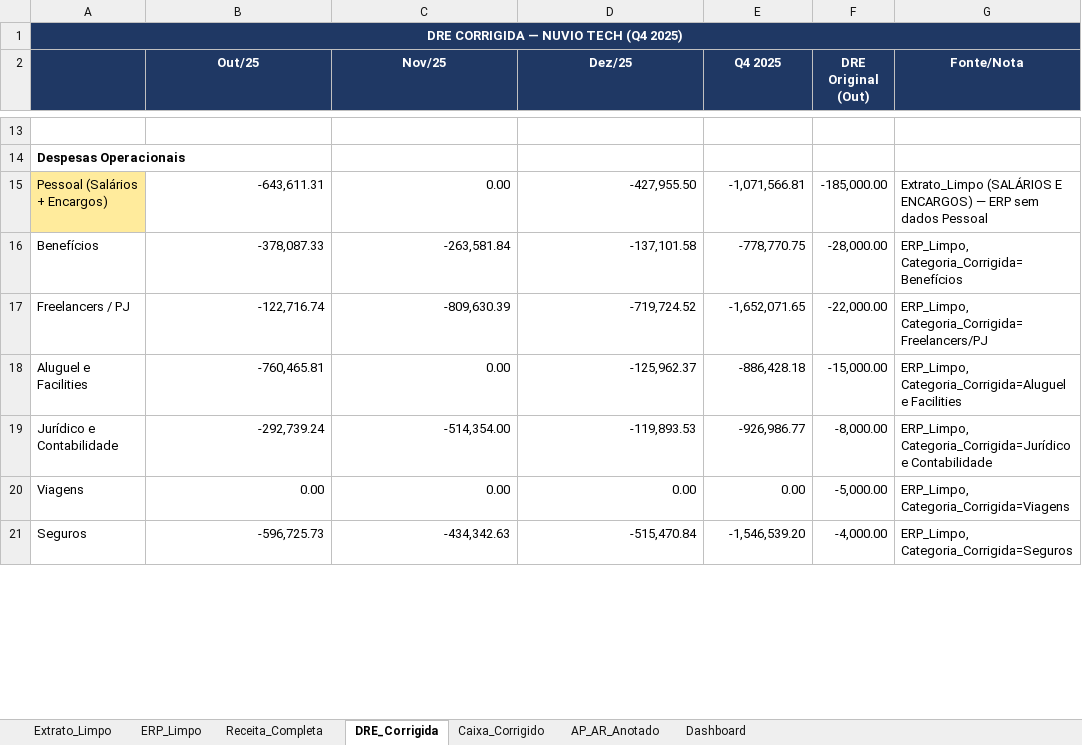
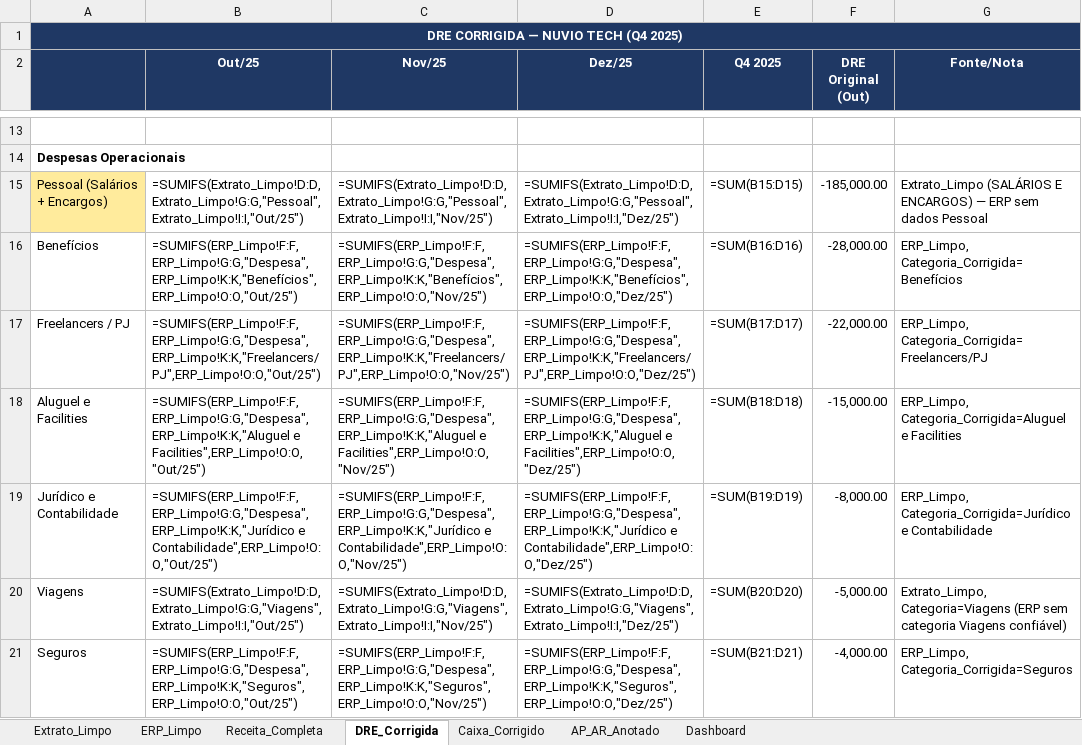
Before and after one commit to victorlga/barte-challenge, an Excel workbook: Nuvio_Tech_Corrigida.xlsx, sheet DRE_Corrigida, drawn as a sheet; only a part is shown, gaps mark what is left out; values as stored, in another font and other column widths than the file's, no borders; formulas without a stored value are shown as written; the diff covers the shown part only; the diff names each change by its address in the sheet, - before the commit and + after, or states it on an @@ line.

Commit message:
fix: remaining improvements on top of upstream bug fixes
- Portable file paths (os.path instead of hardcoded /Users/victor/...)
- Viagens row uses Extrato_Limpo SUMIFS (ERP has no Viagens category)
- Tax rate note updated with Simples Nacional sensitivity warning
- fullCalcOnLoad=True forces formula recalculation on open
- Q4 filter uses startswith('=IF(') instead of substring match

```diff
--- a/Nuvio_Tech_Corrigida.xlsx (sheet DRE_Corrigida)
+++ b/Nuvio_Tech_Corrigida.xlsx (sheet DRE_Corrigida)
-B1:G1 fill: #1F3864
+B1:G1 fill: none
-B15 (Out/25): -643,611.31
+B15 (Out/25): =SUMIFS(Extrato_Limpo!D:D,Extrato_Limpo!G:G,"Pessoal",Extrato_Limpo!I:I,"Out/25")
-C15 (Nov/25): 0.00
+C15 (Nov/25): =SUMIFS(Extrato_Limpo!D:D,Extrato_Limpo!G:G,"Pessoal",Extrato_Limpo!I:I,"Nov/25")
-D15 (Dez/25): -427,955.50
+D15 (Dez/25): =SUMIFS(Extrato_Limpo!D:D,Extrato_Limpo!G:G,"Pessoal",Extrato_Limpo!I:I,"Dez/25")
-E15 (Q4 2025): -1,071,566.81
+E15 (Q4 2025): =SUM(B15:D15)
-B16 (Out/25): -378,087.33
+B16 (Out/25): =SUMIFS(ERP_Limpo!F:F,ERP_Limpo!G:G,"Despesa",ERP_Limpo!K:K,"Benefícios",ERP_Limpo!O:O,"Out/25")
-C16 (Nov/25): -263,581.84
+C16 (Nov/25): =SUMIFS(ERP_Limpo!F:F,ERP_Limpo!G:G,"Despesa",ERP_Limpo!K:K,"Benefícios",ERP_Limpo!O:O,"Nov/25")
-D16 (Dez/25): -137,101.58
+D16 (Dez/25): =SUMIFS(ERP_Limpo!F:F,ERP_Limpo!G:G,"Despesa",ERP_Limpo!K:K,"Benefícios",ERP_Limpo!O:O,"Dez/25")
-E16 (Q4 2025): -778,770.75
+E16 (Q4 2025): =SUM(B16:D16)
-B17 (Out/25): -122,716.74
+B17 (Out/25): =SUMIFS(ERP_Limpo!F:F,ERP_Limpo!G:G,"Despesa",ERP_Limpo!K:K,"Freelancers/PJ",ERP_Limpo!O:O,"Out/25")
-C17 (Nov/25): -809,630.39
+C17 (Nov/25): =SUMIFS(ERP_Limpo!F:F,ERP_Limpo!G:G,"Despesa",ERP_Limpo!K:K,"Freelancers/PJ",ERP_Limpo!O:O,"Nov/25")
-D17 (Dez/25): -719,724.52
+D17 (Dez/25): =SUMIFS(ERP_Limpo!F:F,ERP_Limpo!G:G,"Despesa",ERP_Limpo!K:K,"Freelancers/PJ",ERP_Limpo!O:O,"Dez/25")
-E17 (Q4 2025): -1,652,071.65
+E17 (Q4 2025): =SUM(B17:D17)
-B18 (Out/25): -760,465.81
+B18 (Out/25): =SUMIFS(ERP_Limpo!F:F,ERP_Limpo!G:G,"Despesa",ERP_Limpo!K:K,"Aluguel e Facilities",ERP_Limpo!O:O,"Out/25")
-C18 (Nov/25): 0.00
+C18 (Nov/25): =SUMIFS(ERP_Limpo!F:F,ERP_Limpo!G:G,"Despesa",ERP_Limpo!K:K,"Aluguel e Facilities",ERP_Limpo!O:O,"Nov/25")
-D18 (Dez/25): -125,962.37
+D18 (Dez/25): =SUMIFS(ERP_Limpo!F:F,ERP_Limpo!G:G,"Despesa",ERP_Limpo!K:K,"Aluguel e Facilities",ERP_Limpo!O:O,"Dez/25")
-E18 (Q4 2025): -886,428.18
+E18 (Q4 2025): =SUM(B18:D18)
-B19 (Out/25): -292,739.24
+B19 (Out/25): =SUMIFS(ERP_Limpo!F:F,ERP_Limpo!G:G,"Despesa",ERP_Limpo!K:K,"Jurídico e Contabilidade",ERP_Limpo!O:O,"Out/25")
-C19 (Nov/25): -514,354.00
+C19 (Nov/25): =SUMIFS(ERP_Limpo!F:F,ERP_Limpo!G:G,"Despesa",ERP_Limpo!K:K,"Jurídico e Contabilidade",ERP_Limpo!O:O,"Nov/25")
-D19 (Dez/25): -119,893.53
+D19 (Dez/25): =SUMIFS(ERP_Limpo!F:F,ERP_Limpo!G:G,"Despesa",ERP_Limpo!K:K,"Jurídico e Contabilidade",ERP_Limpo!O:O,"Dez/25")
-E19 (Q4 2025): -926,986.77
+E19 (Q4 2025): =SUM(B19:D19)
-B20 (Out/25): 0.00
+B20 (Out/25): =SUMIFS(Extrato_Limpo!D:D,Extrato_Limpo!G:G,"Viagens",Extrato_Limpo!I:I,"Out/25")
-C20 (Nov/25): 0.00
+C20 (Nov/25): =SUMIFS(Extrato_Limpo!D:D,Extrato_Limpo!G:G,"Viagens",Extrato_Limpo!I:I,"Nov/25")
-D20 (Dez/25): 0.00
+D20 (Dez/25): =SUMIFS(Extrato_Limpo!D:D,Extrato_Limpo!G:G,"Viagens",Extrato_Limpo!I:I,"Dez/25")
-E20 (Q4 2025): 0.00
+E20 (Q4 2025): =SUM(B20:D20)
-G20 (Fonte/Nota): ERP_Limpo, Categoria_Corrigida=Viagens
+G20 (Fonte/Nota): Extrato_Limpo, Categoria=Viagens (ERP sem categoria Viagens confiável)
-B21 (Out/25): -596,725.73
+B21 (Out/25): =SUMIFS(ERP_Limpo!F:F,ERP_Limpo!G:G,"Despesa",ERP_Limpo!K:K,"Seguros",ERP_Limpo!O:O,"Out/25")
-C21 (Nov/25): -434,342.63
+C21 (Nov/25): =SUMIFS(ERP_Limpo!F:F,ERP_Limpo!G:G,"Despesa",ERP_Limpo!K:K,"Seguros",ERP_Limpo!O:O,"Nov/25")
-D21 (Dez/25): -515,470.84
+D21 (Dez/25): =SUMIFS(ERP_Limpo!F:F,ERP_Limpo!G:G,"Despesa",ERP_Limpo!K:K,"Seguros",ERP_Limpo!O:O,"Dez/25")
-E21 (Q4 2025): -1,546,539.20
+E21 (Q4 2025): =SUM(B21:D21)
```
Also changed, not shown: 71 edited cells elsewhere in this sheet, sheet Receita_Completa, sheet Caixa_Corrigido, sheet Dashboard, sheet AP_AR_Anotado, charts or pictures, 1 other file.
